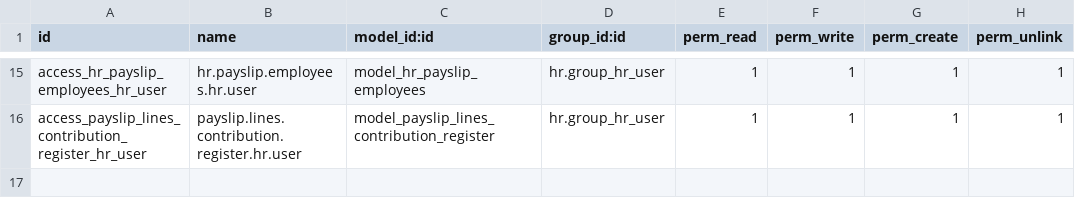
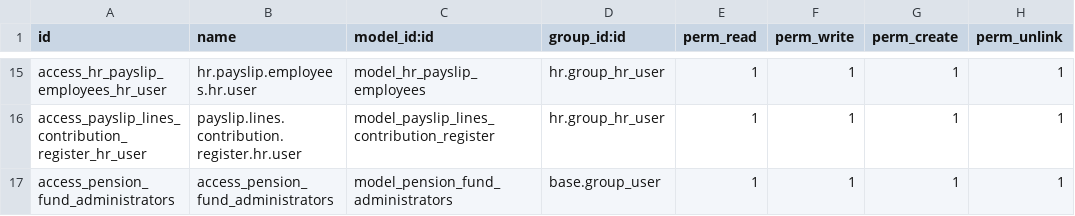
Before and after one commit to CodigoByte2020/payroll_DeltaSystem, a CSV file: om_hr_payroll/security/ir.model.access.csv, drawn as a sheet; only a part is shown, gaps mark what is left out.

```diff
--- a/om_hr_payroll/security/ir.model.access.csv
+++ b/om_hr_payroll/security/ir.model.access.csv
@@ -16 +16,2 @@ access_hr_payslip_employees_hr_user,hr.payslip.employees.hr.user,model_hr_paysli
 access_payslip_lines_contribution_register_hr_user,payslip.lines.contribution.register.hr.user,model_payslip_lines_contribution_register,hr.group_hr_user,1,1,1,1
+access_pension_fund_administrators,access_pension_fund_administrators,model_pension_fund_administrators,base.group_user,1,1,1,1
```
Also changed, not shown: 8 other files.
